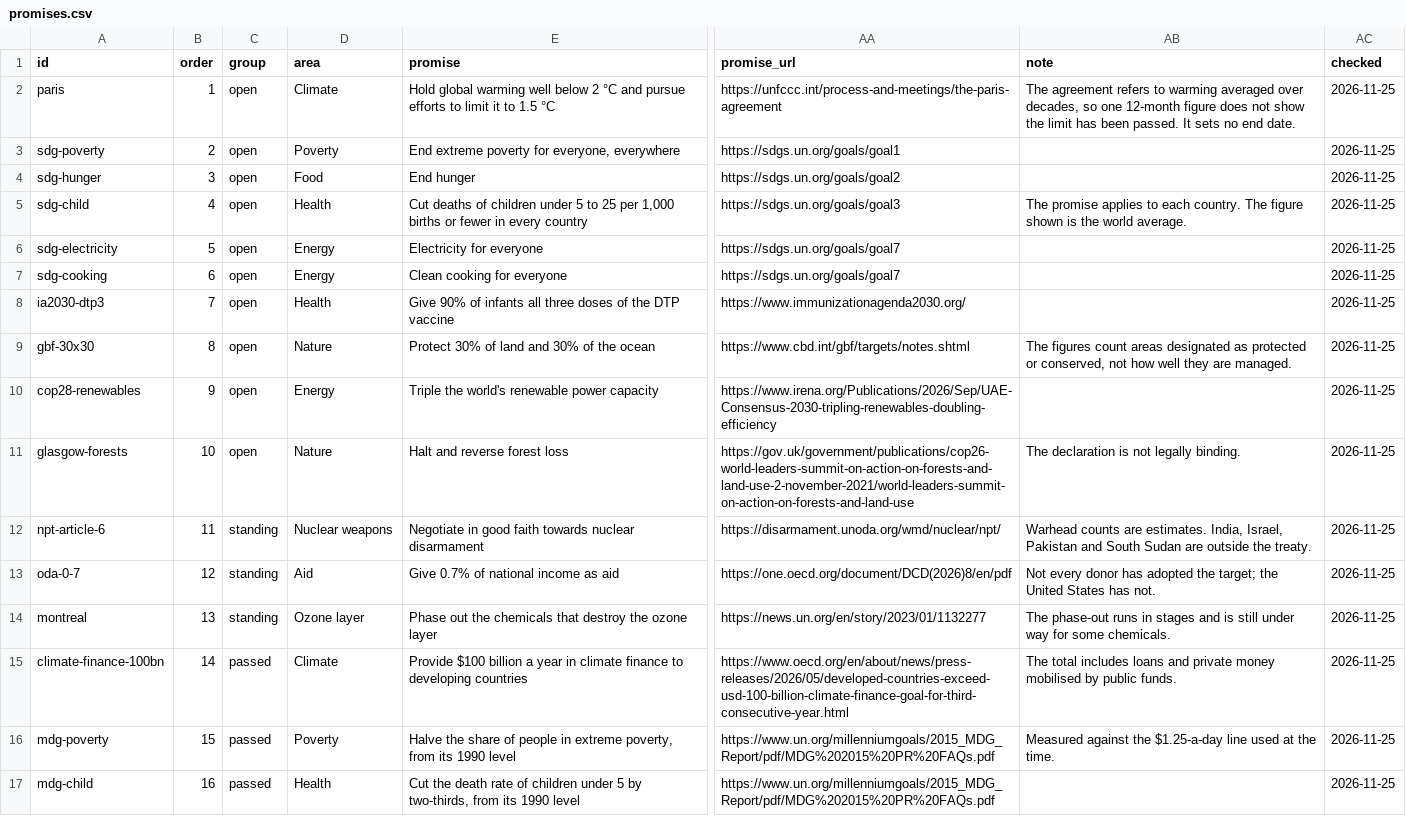
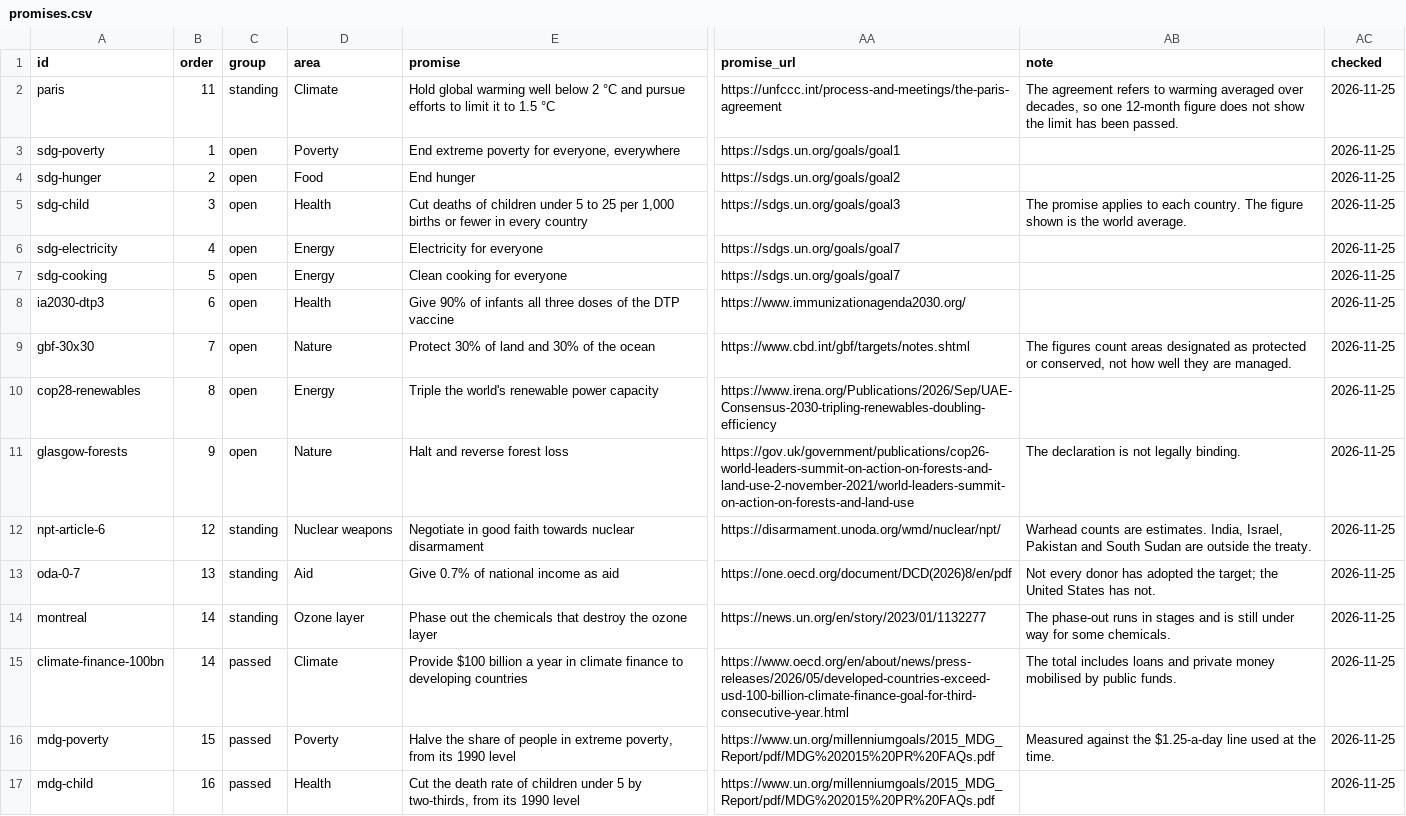
Before and after one commit to jdsouza1/EarthOs, a CSV file: data/promises.csv, drawn as a sheet; only a part is shown, gaps mark what is left out; the diff names each change by its address in the sheet, - before the commit and + after, or states it on an @@ line.

```diff
--- a/data/promises.csv
+++ b/data/promises.csv
-B2 (order): 1
+B2 (order): 11
-C2 (group): open
+C2 (group): standing
-AB2 (note): …been passed. It sets no end date.
+AB2 (note): …been passed.
-B3 (order): 2
+B3 (order): 1
-B4 (order): 3
+B4 (order): 2
-B5 (order): 4
+B5 (order): 3
-B6 (order): 5
+B6 (order): 4
-B7 (order): 6
+B7 (order): 5
-B8 (order): 7
+B8 (order): 6
-B9 (order): 8
+B9 (order): 7
-B10 (order): 9
+B10 (order): 8
-B11 (order): 10
+B11 (order): 9
-B12 (order): 11
+B12 (order): 12
-B13 (order): 12
+B13 (order): 13
-B14 (order): 13
+B14 (order): 14
```
Also changed, not shown: data/changelog.csv, 2 other files.
